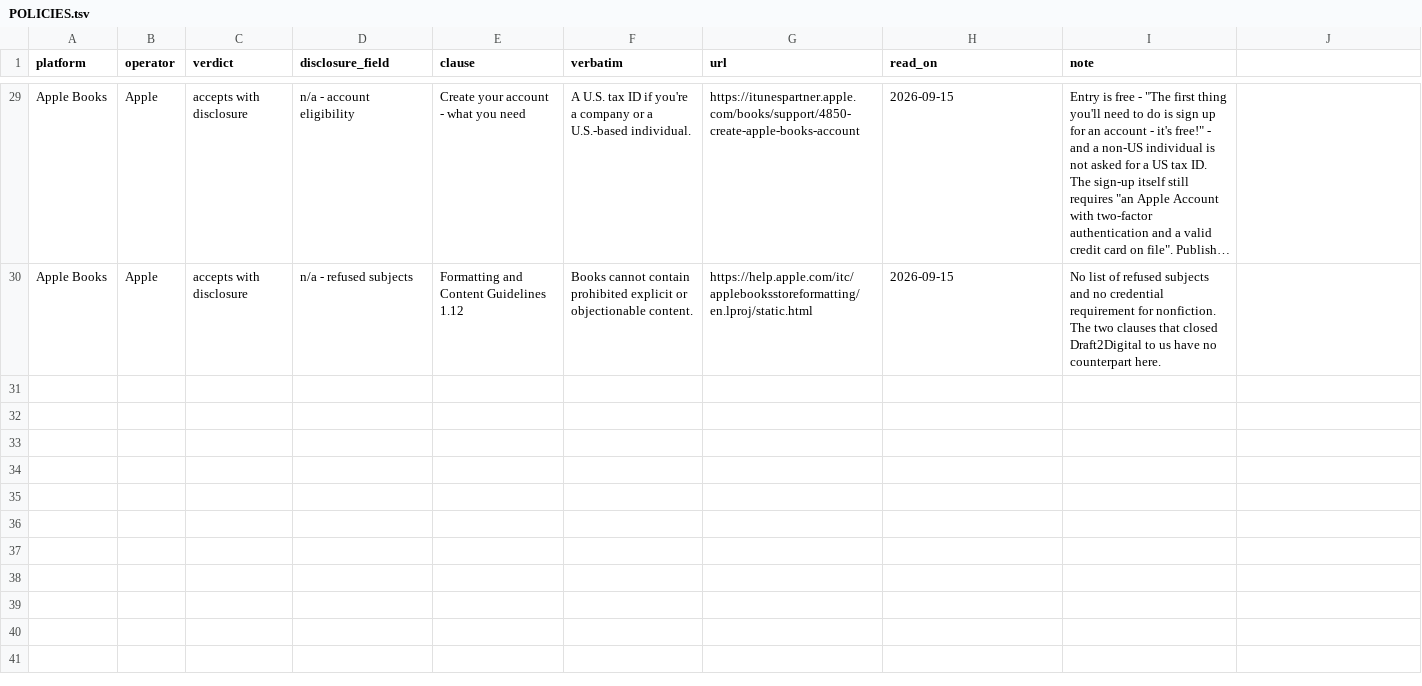
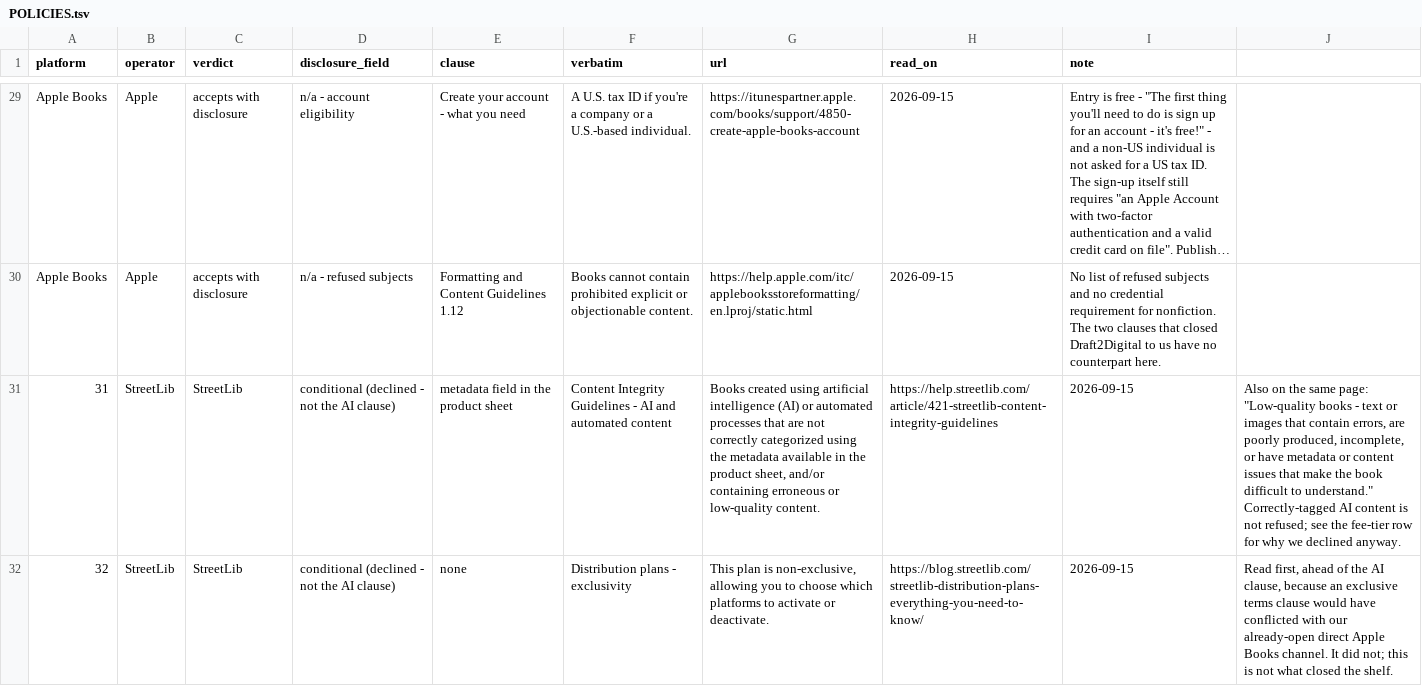
Before and after one commit to samuboon/claude-code-harness, a TSV file: ai-policy-map/POLICIES.tsv, drawn as a sheet; only a part is shown, gaps mark what is left out; long unchanged cells end in …; the diff covers the shown part only; the diff names each change by its address in the sheet, - before the commit and + after, or states it on an @@ line.

Commit message:
StreetLib を H16 の読む順で読み、19 面目として ai-policy-map に追加(排他は非排他・実際に閉じたのは入場料)

```diff
--- a/ai-policy-map/POLICIES.tsv
+++ b/ai-policy-map/POLICIES.tsv
+row 31: 31 | StreetLib | StreetLib | conditional (declined - not the AI clause) | metadata field in the product sheet | Content Integrity Guidelines - AI and automated content | Books created using artificial intelligence (AI) or automated processes that are not correctly categorized using the metadata available in the product sheet, and/or containing erroneous or low-quality content. | https://help.streetlib.com/article/421-streetlib-content-integrity-guidelines | 2026-09-15 | Also on the same page: "Low-quality books - text or images that contain errors, are poorly produced, incomplete, or have metadata or content issues that make the book difficult to understand." Correctly-tagged AI content is not refused; see the fee-tier row for why we declined anyway.
+row 32: 32 | StreetLib | StreetLib | conditional (declined - not the AI clause) | none | Distribution plans - exclusivity | This plan is non-exclusive, allowing you to choose which platforms to activate or deactivate. | https://blog.streetlib.com/streetlib-distribution-plans-everything-you-need-to-know/ | 2026-09-15 | Read first, ahead of the AI clause, because an exclusive terms clause would have conflicted with our already-open direct Apple Books channel. It did not; this is not what closed the shelf.
```
Also changed, not shown: 2 added rows elsewhere in this file, 4 other files.
